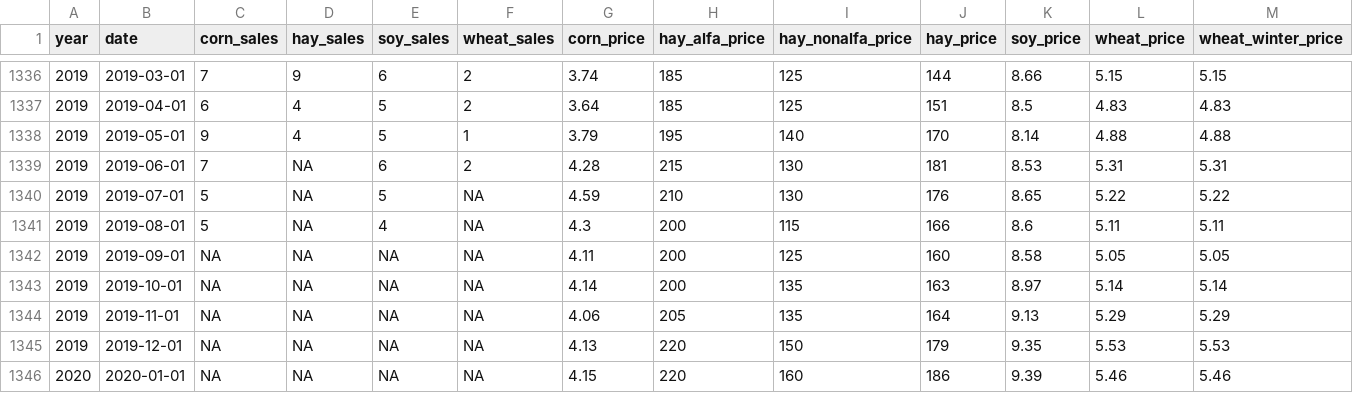
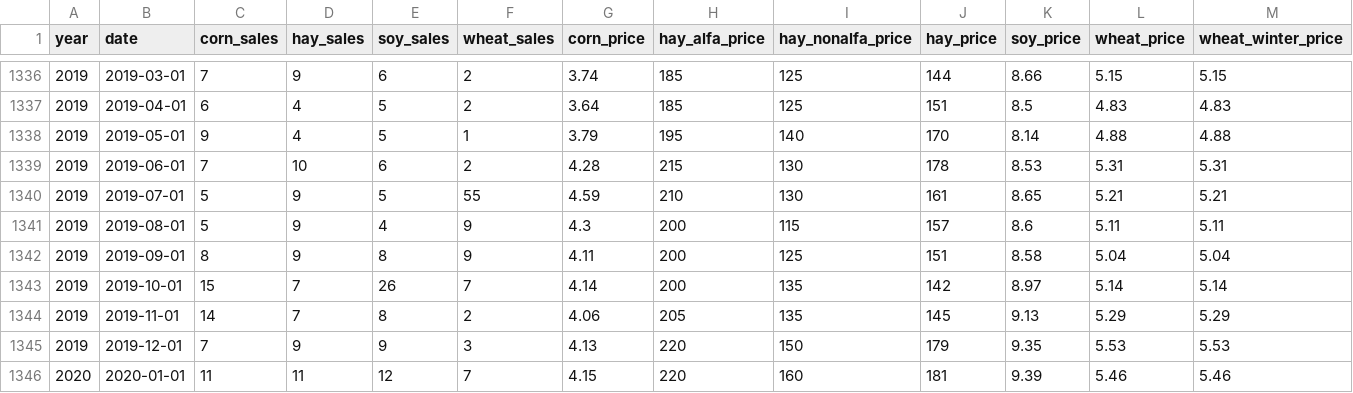
Before and after one commit to rdinter/CAUV, a CSV file: 0-data/ohio/ohio_prices_monthly.csv, drawn as a sheet; only a part is shown, gaps mark what is left out; the diff covers the shown part only.

```diff
--- a/0-data/ohio/ohio_prices_monthly.csv
+++ b/0-data/ohio/ohio_prices_monthly.csv
@@ -1338,9 +1338,9 @@ year,date,corn_sales,hay_sales,soy_sales,wheat_sales,corn_price,hay_alfa_price,h
 2019,2019-05-01,9,4,5,1,3.79,195,140,170,8.14,4.88,4.88
-2019,2019-06-01,7,NA,6,2,4.28,215,130,181,8.53,5.31,5.31
-2019,2019-07-01,5,NA,5,NA,4.59,210,130,176,8.65,5.22,5.22
-2019,2019-08-01,5,NA,4,NA,4.3,200,115,166,8.6,5.11,5.11
-2019,2019-09-01,NA,NA,NA,NA,4.11,200,125,160,8.58,5.05,5.05
-2019,2019-10-01,NA,NA,NA,NA,4.14,200,135,163,8.97,5.14,5.14
-2019,2019-11-01,NA,NA,NA,NA,4.06,205,135,164,9.13,5.29,5.29
-2019,2019-12-01,NA,NA,NA,NA,4.13,220,150,179,9.35,5.53,5.53
-2020,2020-01-01,NA,NA,NA,NA,4.15,220,160,186,9.39,5.46,5.46
+2019,2019-06-01,7,10,6,2,4.28,215,130,178,8.53,5.31,5.31
+2019,2019-07-01,5,9,5,55,4.59,210,130,161,8.65,5.21,5.21
+2019,2019-08-01,5,9,4,9,4.3,200,115,157,8.6,5.11,5.11
+2019,2019-09-01,8,9,8,9,4.11,200,125,151,8.58,5.04,5.04
+2019,2019-10-01,15,7,26,7,4.14,200,135,142,8.97,5.14,5.14
+2019,2019-11-01,14,7,8,2,4.06,205,135,145,9.13,5.29,5.29
+2019,2019-12-01,7,9,9,3,4.13,220,150,179,9.35,5.53,5.53
+2020,2020-01-01,11,11,12,7,4.15,220,160,181,9.39,5.46,5.46
```
Also changed, not shown: 10 added rows and 5 edited cells elsewhere in this file, 0-data/ohio/ohio_forecast_crops.csv, 0-data/ohio/ohio_prices_annual.csv, 9 other files.
